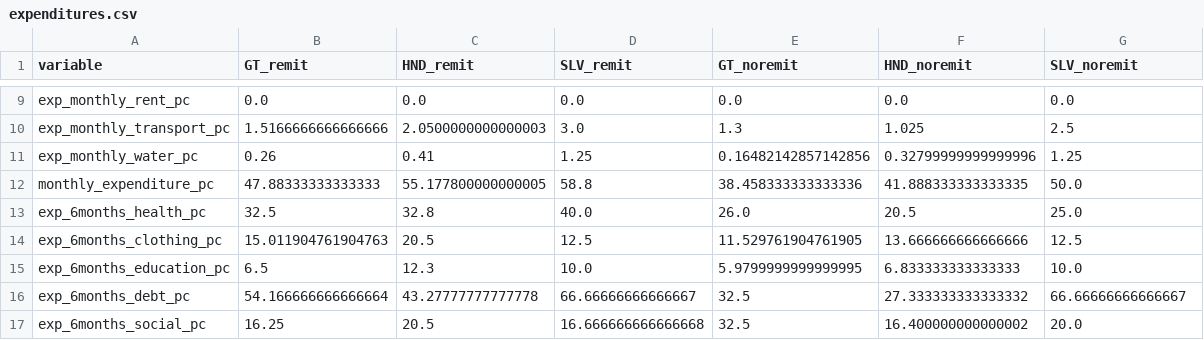
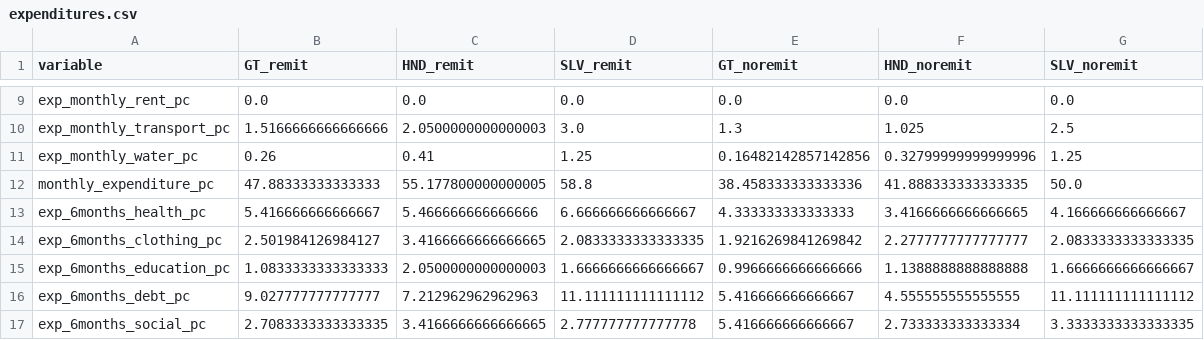
Before and after one commit to GarrimGyr/Money-Matters, a CSV file: website_data/expenditures.csv, drawn as a sheet; only a part is shown, gaps mark what is left out; the diff covers the shown part only.

```diff
--- a/website_data/expenditures.csv
+++ b/website_data/expenditures.csv
@@ -12,6 +12,6 @@ exp_monthly_water_pc,0.26,0.41,1.25,0.16482142857142856,0.32799999999999996,1.25
 monthly_expenditure_pc,47.88333333333333,55.177800000000005,58.8,38.458333333333336,41.888333333333335,50.0
-exp_6months_health_pc,32.5,32.8,40.0,26.0,20.5,25.0
-exp_6months_clothing_pc,15.011904761904763,20.5,12.5,11.529761904761905,13.666666666666666,12.5
-exp_6months_education_pc,6.5,12.3,10.0,5.9799999999999995,6.833333333333333,10.0
-exp_6months_debt_pc,54.166666666666664,43.27777777777778,66.66666666666667,32.5,27.333333333333332,66.66666666666667
-exp_6months_social_pc,16.25,20.5,16.666666666666668,32.5,16.400000000000002,20.0
+exp_6months_health_pc,5.416666666666667,5.466666666666666,6.666666666666667,4.333333333333333,3.4166666666666665,4.166666666666667
+exp_6months_clothing_pc,2.501984126984127,3.4166666666666665,2.0833333333333335,1.9216269841269842,2.2777777777777777,2.0833333333333335
+exp_6months_education_pc,1.0833333333333333,2.0500000000000003,1.6666666666666667,0.9966666666666666,1.1388888888888888,1.6666666666666667
+exp_6months_debt_pc,9.027777777777777,7.212962962962963,11.111111111111112,5.416666666666667,4.555555555555555,11.111111111111112
+exp_6months_social_pc,2.7083333333333335,3.4166666666666665,2.777777777777778,5.416666666666667,2.733333333333334,3.3333333333333335
```
Also changed, not shown: 18 edited cells elsewhere in this file, 2 other files.
